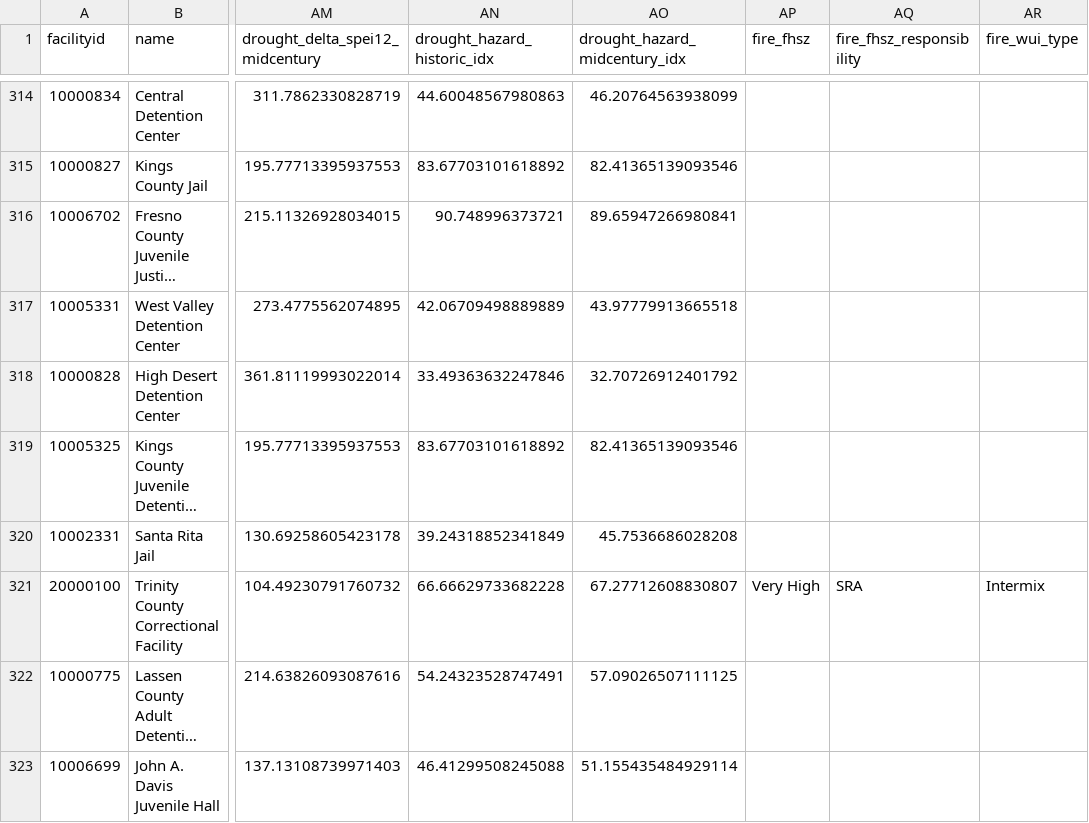
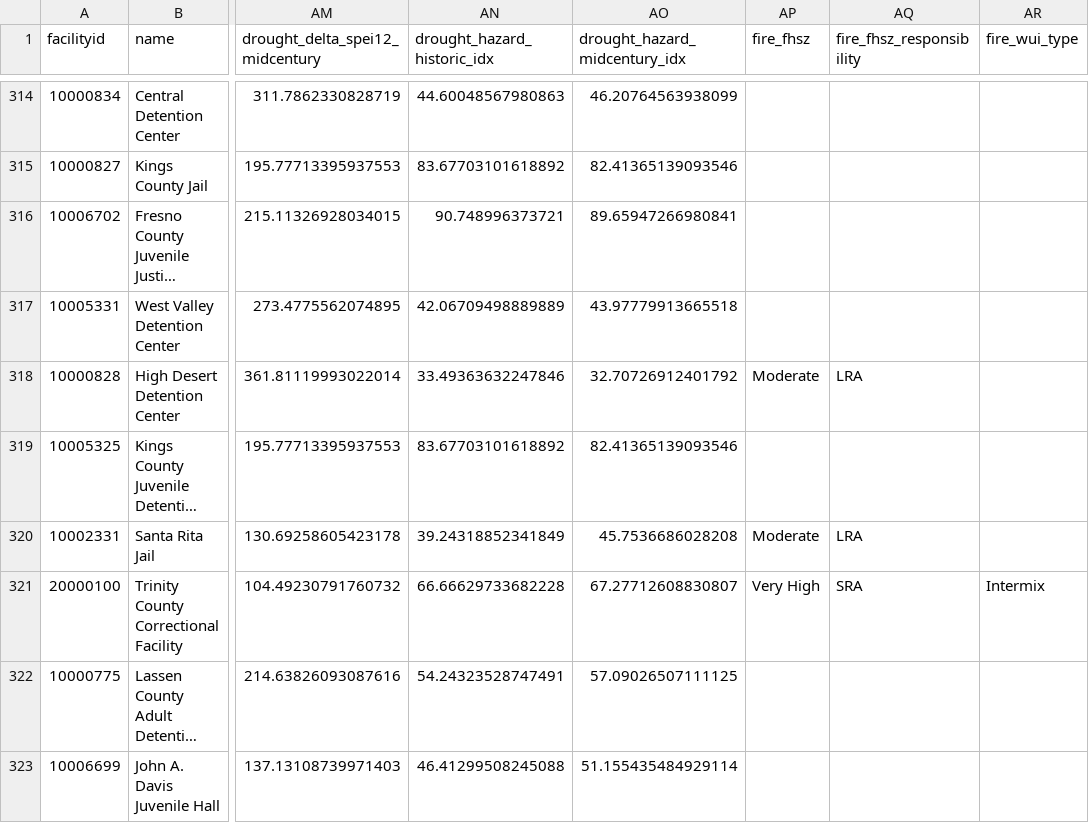
Before and after one commit to mbecica/ca_prison_climate_justice, a CSV file: data/allfacilities_climate_hazards.csv, drawn as a sheet; only a part is shown, gaps mark what is left out; long unchanged cells end in …; the diff covers the shown part only; the diff names each change by its address in the sheet, - before the commit and + after, or states it on an @@ line.

Commit message:
fixing fire hazard join

```diff
--- a/data/allfacilities_climate_hazards.csv
+++ b/data/allfacilities_climate_hazards.csv
-AP318 (fire_fhsz): (empty)
+AP318 (fire_fhsz): Moderate
-AQ318 (fire_fhsz_responsibility): (empty)
+AQ318 (fire_fhsz_responsibility): LRA
-AP320 (fire_fhsz): (empty)
+AP320 (fire_fhsz): Moderate
-AQ320 (fire_fhsz_responsibility): (empty)
+AQ320 (fire_fhsz_responsibility): LRA
```
Also changed, not shown: 81 edited cells elsewhere in this file, 6 other files.
